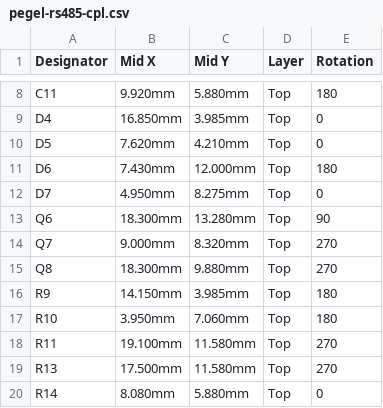
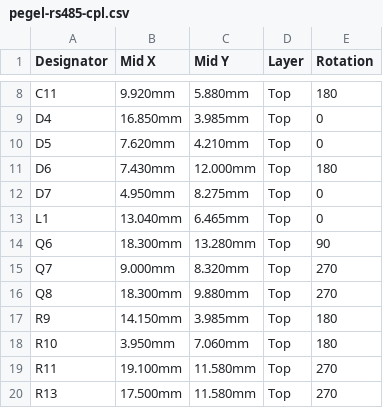
Before and after one commit to veitforabetterworld/pegel-mesh, a CSV file: hardware/pegel-stapel/rs485/fab/pegel-rs485-cpl.csv, drawn as a sheet; only a part is shown, gaps mark what is left out; the shorter side is filled out with more unchanged rows.

```diff
--- a/hardware/pegel-stapel/rs485/fab/pegel-rs485-cpl.csv
+++ b/hardware/pegel-stapel/rs485/fab/pegel-rs485-cpl.csv
@@ -12,2 +12,3 @@ D6,7.430mm,12.000mm,Top,180
 D7,4.950mm,8.275mm,Top,0
+L1,13.040mm,6.465mm,Top,0
 Q6,18.300mm,13.280mm,Top,90
```
Also changed, not shown: hardware/pegel-stapel/rs485/fab/pegel-rs485-bom.csv, hardware/pegel-stapel/rs485/fab/pegel-rs485-handbestueckung.csv, 24 other files.
